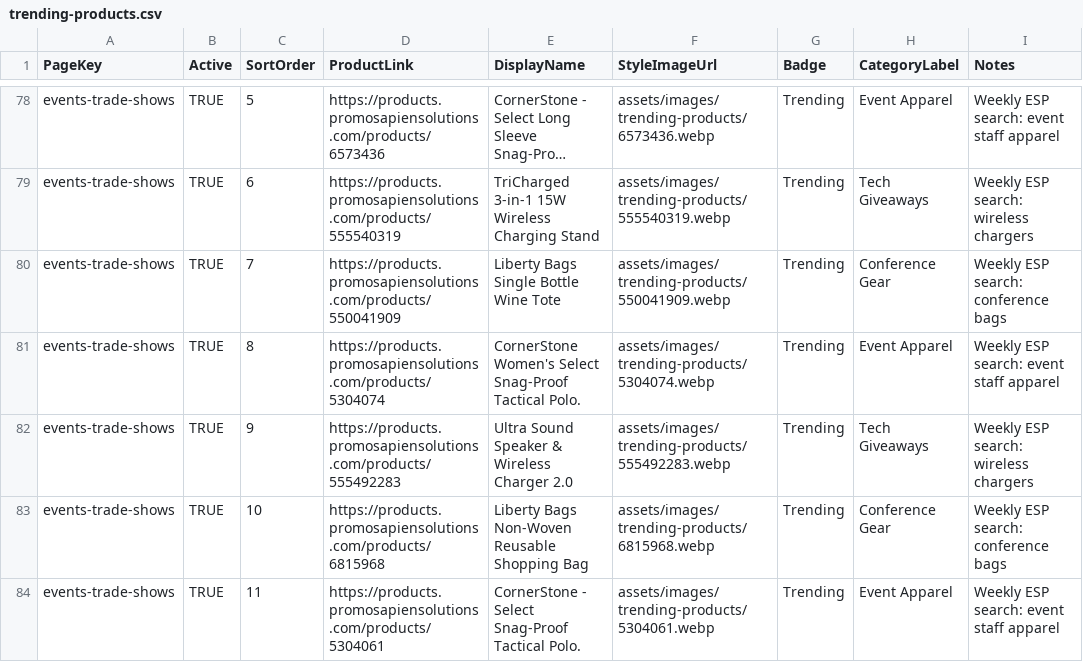
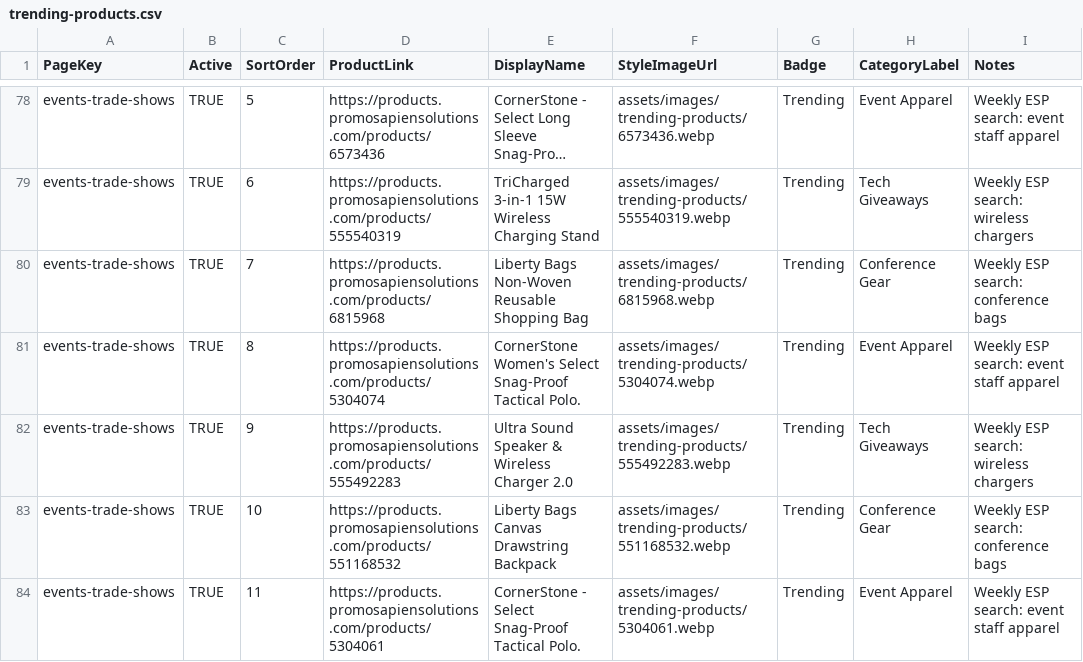
Before and after one commit to promosapiensolutions/promosapien2.3, a CSV file: assets/data/trending-products.csv, drawn as a sheet; only a part is shown, gaps mark what is left out; long unchanged cells end in …; the diff covers the shown part only; the diff names each change by its address in the sheet, - before the commit and + after, or states it on an @@ line.

Commit message:
Refresh weekly trending products

```diff
--- a/assets/data/trending-products.csv
+++ b/assets/data/trending-products.csv
-D80 (ProductLink): https://products.promosapiensolutions.com/products/550041909
+D80 (ProductLink): https://products.promosapiensolutions.com/products/6815968
-E80 (DisplayName): Liberty Bags Single Bottle Wine Tote
+E80 (DisplayName): Liberty Bags Non-Woven Reusable Shopping Bag
-F80 (StyleImageUrl): assets/images/trending-products/550041909.webp
+F80 (StyleImageUrl): assets/images/trending-products/6815968.webp
-D83 (ProductLink): https://products.promosapiensolutions.com/products/6815968
+D83 (ProductLink): https://products.promosapiensolutions.com/products/551168532
-E83 (DisplayName): Liberty Bags Non-Woven Reusable Shopping Bag
+E83 (DisplayName): Liberty Bags Canvas Drawstring Backpack
-F83 (StyleImageUrl): assets/images/trending-products/6815968.webp
+F83 (StyleImageUrl): assets/images/trending-products/551168532.webp
```
Also changed, not shown: 42 edited cells elsewhere in this file, 8 other files.
